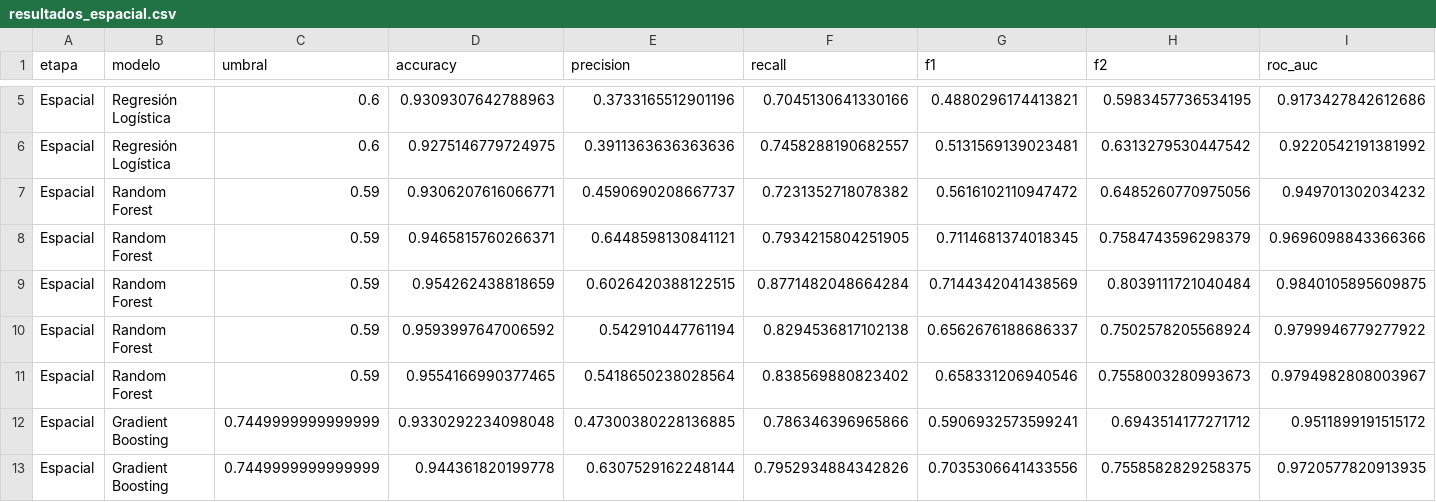
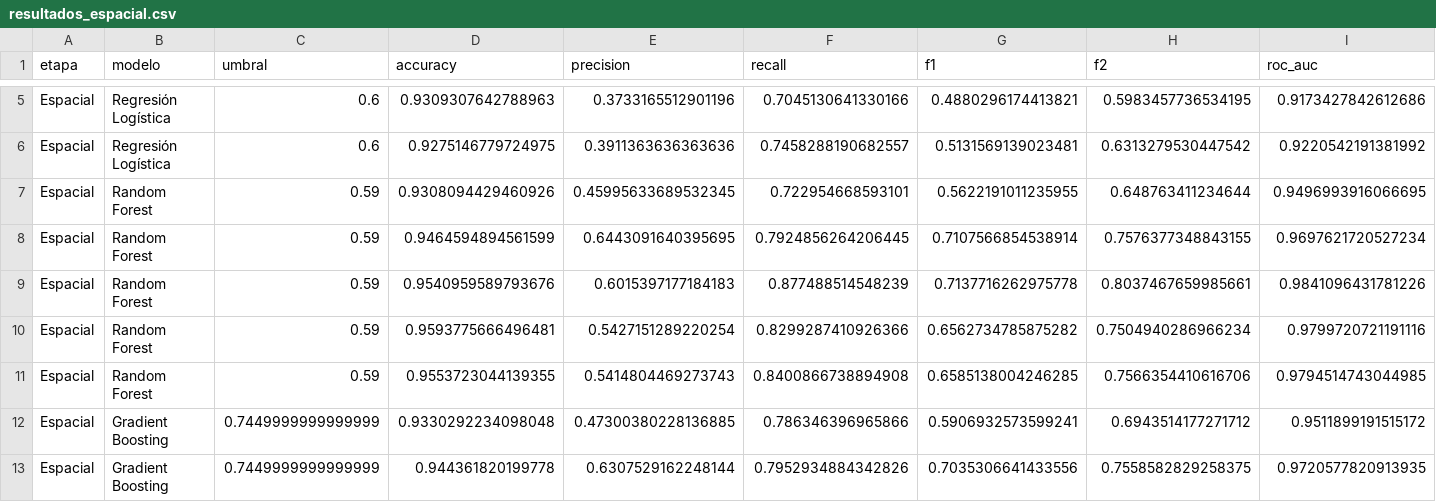
Before and after one commit to monroyd1611/Laboratorio-4---Data-Science, a CSV file: resultados_espacial.csv, drawn as a sheet; only a part is shown, gaps mark what is left out; removed rows and columns are numbered as before the commit, all else as after; rows hold the shown columns only; the diff names each change by its address in the sheet, - before the commit and + after, or states it on an @@ line.

```diff
--- a/resultados_espacial.csv
+++ b/resultados_espacial.csv
-row 7: Espacial | Random Forest | 0.59 | 0.9306207616066771 | 0.4590690208667737 | 0.7231352718078382 | 0.5616102110947472 | 0.6485260770975056 | 0.949701302034232
-row 8: Espacial | Random Forest | 0.59 | 0.9465815760266371 | 0.6448598130841121 | 0.7934215804251905 | 0.7114681374018345 | 0.7584743596298379 | 0.9696098843366366
-row 9: Espacial | Random Forest | 0.59 | 0.954262438818659 | 0.6026420388122515 | 0.8771482048664284 | 0.7144342041438569 | 0.8039111721040484 | 0.9840105895609875
-row 10: Espacial | Random Forest | 0.59 | 0.9593997647006592 | 0.542910447761194 | 0.8294536817102138 | 0.6562676188686337 | 0.7502578205568924 | 0.9799946779277922
-row 11: Espacial | Random Forest | 0.59 | 0.9554166990377465 | 0.5418650238028564 | 0.838569880823402 | 0.658331206940546 | 0.7558003280993673 | 0.9794982808003967
+row 7: Espacial | Random Forest | 0.59 | 0.9308094429460926 | 0.45995633689532345 | 0.722954668593101 | 0.5622191011235955 | 0.648763411234644 | 0.9496993916066695
+row 8: Espacial | Random Forest | 0.59 | 0.9464594894561599 | 0.6443091640395695 | 0.7924856264206445 | 0.7107566854538914 | 0.7576377348843155 | 0.9697621720527234
+row 9: Espacial | Random Forest | 0.59 | 0.9540959589793676 | 0.6015397177184183 | 0.877488514548239 | 0.7137716262975778 | 0.8037467659985661 | 0.9841096431781226
+row 10: Espacial | Random Forest | 0.59 | 0.9593775666496481 | 0.5427151289220254 | 0.8299287410926366 | 0.6562734785875282 | 0.7504940286966234 | 0.9799720721191116
+row 11: Espacial | Random Forest | 0.59 | 0.9553723044139355 | 0.5414804469273743 | 0.8400866738894908 | 0.6585138004246285 | 0.7566354410616706 | 0.9794514743044985
```
Also changed, not shown: comparacion_predictores_lagos.csv, hiperparametros_modelos.csv, 16 other files.
